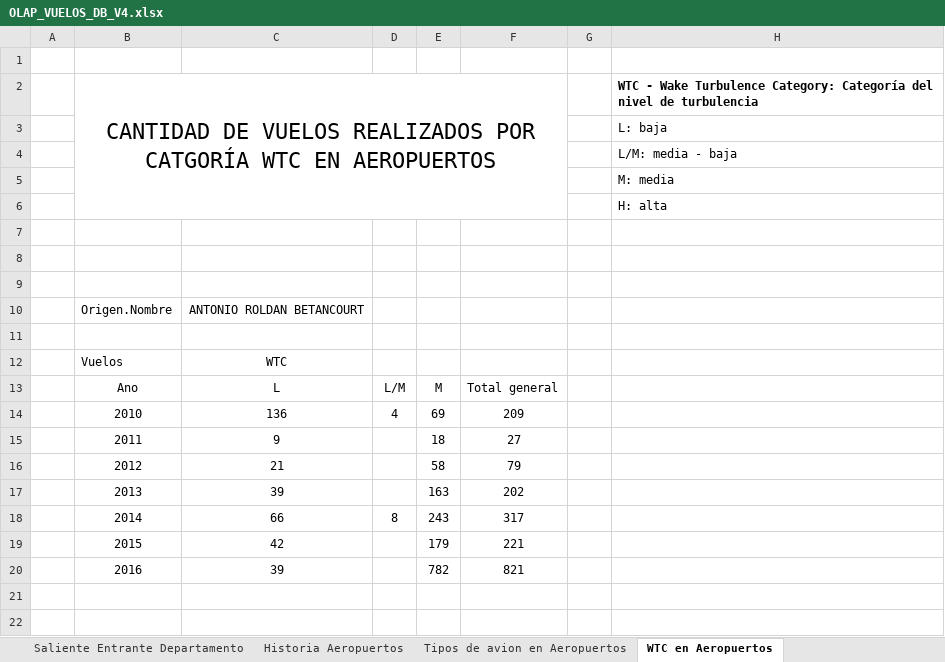
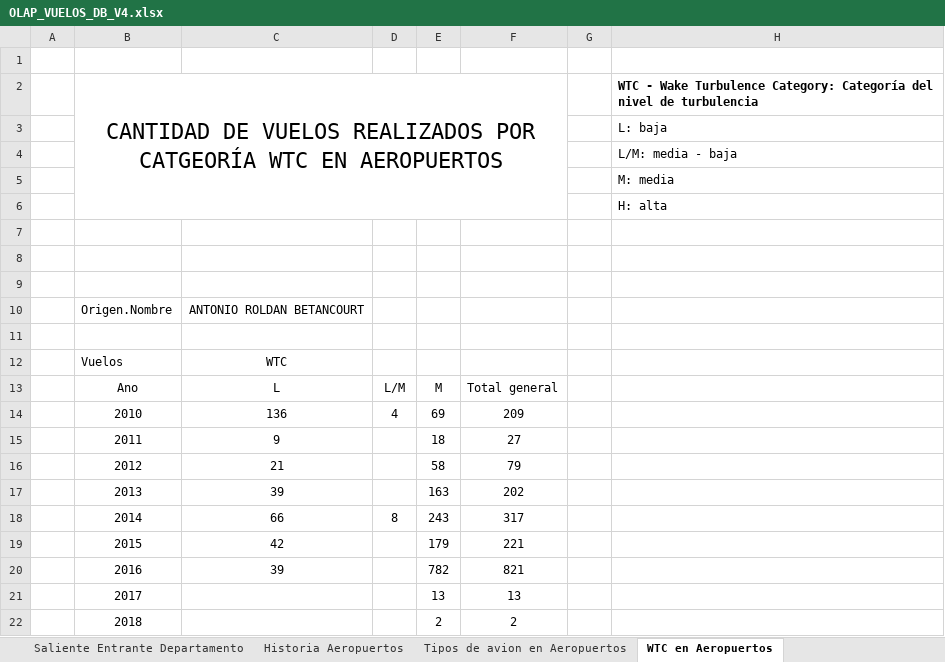
Before and after one commit to mroverssi/Recursos, an Excel workbook: OLAP_VUELOS_DB_V4.xlsx, sheet WTC en Aeropuertos, drawn as a sheet; values as stored, in another font and other column widths than the file's, no borders; charts and pictures not drawn; the diff names each change by its address in the sheet, - before the commit and + after, or states it on an @@ line.

```diff
--- a/OLAP_VUELOS_DB_V4.xlsx (sheet WTC en Aeropuertos)
+++ b/OLAP_VUELOS_DB_V4.xlsx (sheet WTC en Aeropuertos)
-B2: …REALIZADOS POR CATGORÍA WTC EN…
+B2: …REALIZADOS POR CATGEORÍA WTC EN…
+row 21:  | 2017 |  |  | 13 | 13
+row 22:  | 2018 |  |  | 2 | 2
```
Also changed, not shown: sheet Tipos de avion en Aeropuertos, sheet Sillas desaprovechadas por Ruta, charts or pictures, 4 other files.
